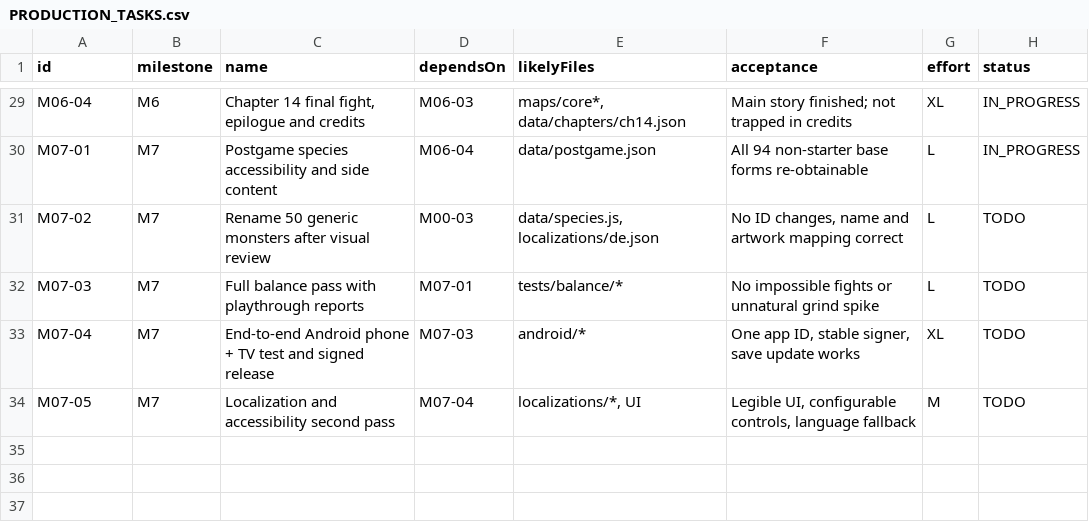
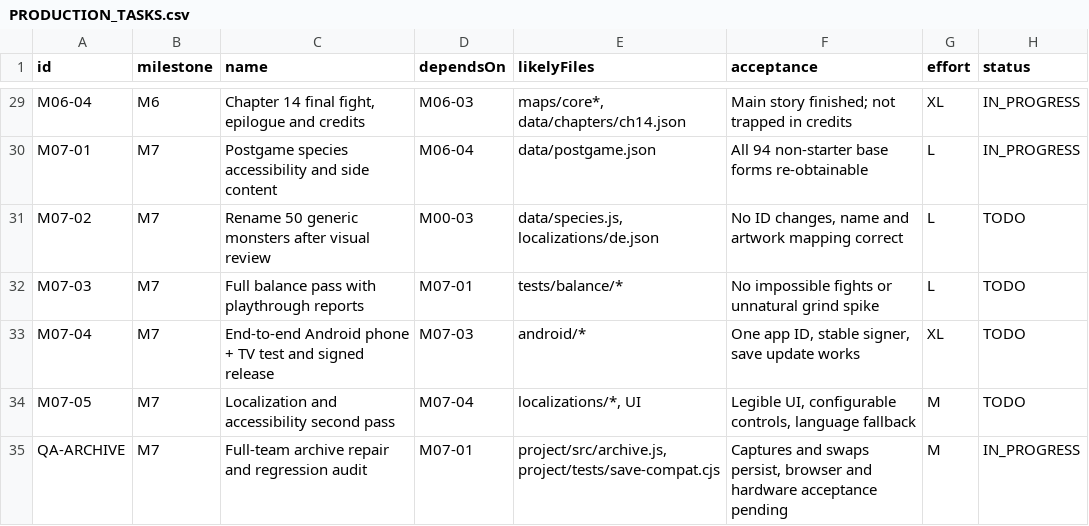
Before and after one commit to Graf-Git-Hub/Pok-mon_Klon, a CSV file: echo-chroniken/docs/game-design/PRODUCTION_TASKS.csv, drawn as a sheet; only a part is shown, gaps mark what is left out; the diff names each change by its address in the sheet, - before the commit and + after, or states it on an @@ line.

Commit message:
Repair persistent Echo archive with save-safe swaps and browser regression QA

```diff
--- a/echo-chroniken/docs/game-design/PRODUCTION_TASKS.csv
+++ b/echo-chroniken/docs/game-design/PRODUCTION_TASKS.csv
+row 35: QA-ARCHIVE | M7 | Full-team archive repair and regression audit | M07-01 | project/src/archive.js, project/tests/save-compat.cjs | Captures and swaps persist, browser and hardware acceptance pending | M | IN_PROGRESS
```
Also changed, not shown: 21 other files.
